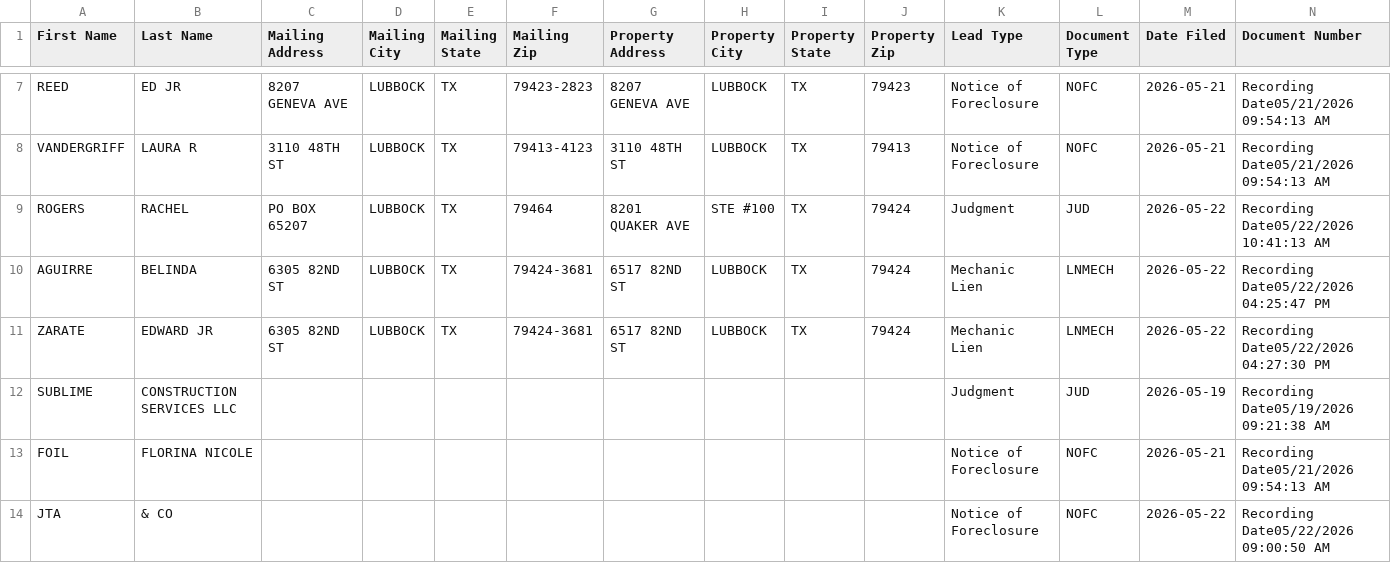
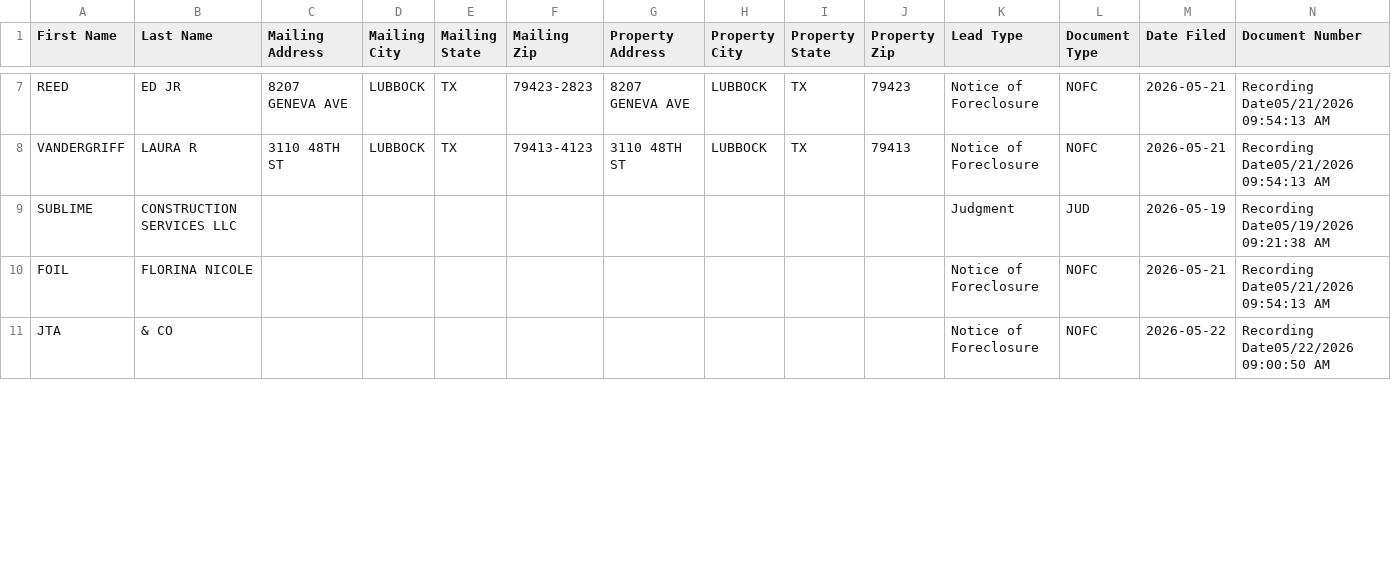
Before and after one commit to Electrumtexas/lubbock-intel, a CSV file: data/ghl_export.csv, drawn as a sheet; only a part is shown, gaps mark what is left out; removed rows and columns are numbered as before the commit, all else as after; rows hold the shown columns only; the diff covers the shown part only; the diff names each change by its address in the sheet, - before the commit and + after, or states it on an @@ line.

```diff
--- a/data/ghl_export.csv
+++ b/data/ghl_export.csv
-row 9: ROGERS | RACHEL | PO BOX 65207 | LUBBOCK | TX | 79464 | 8201 QUAKER AVE | STE #100 | TX | 79424 | Judgment | JUD | 2026-05-22 | Recording Date05/22/2026 10:41:13 AM
-row 10: AGUIRRE | BELINDA | 6305 82ND ST | LUBBOCK | TX | 79424-3681 | 6517 82ND ST | LUBBOCK | TX | 79424 | Mechanic Lien | LNMECH | 2026-05-22 | Recording Date05/22/2026 04:25:47 PM
-row 11: ZARATE | EDWARD JR | 6305 82ND ST | LUBBOCK | TX | 79424-3681 | 6517 82ND ST | LUBBOCK | TX | 79424 | Mechanic Lien | LNMECH | 2026-05-22 | Recording Date05/22/2026 04:27:30 PM
```
Also changed, not shown: 6 added rows and 3 removed rows elsewhere in this file, 5 other files.
